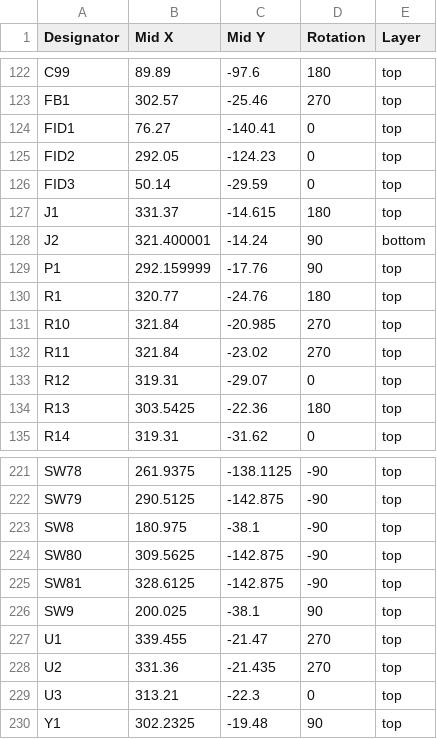
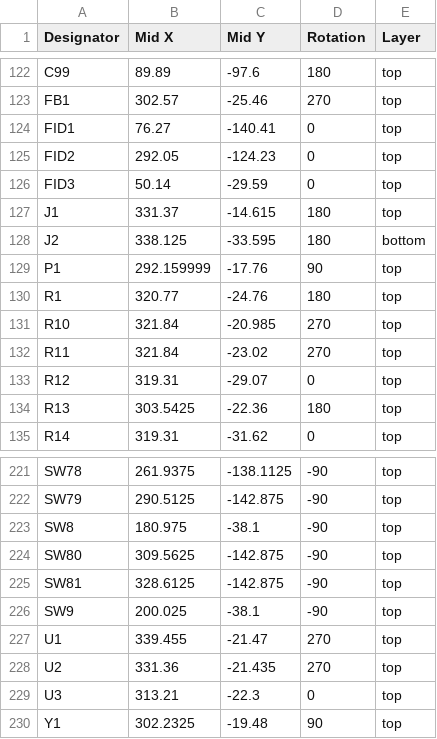
Before and after one commit to nKumar2015/Keyboard-V2, a CSV file: production/positions.csv, drawn as a sheet; only a part is shown, gaps mark what is left out.

```diff
--- a/production/positions.csv
+++ b/production/positions.csv
@@ -127,3 +127,3 @@ FID3,50.14,-29.59,0,top
 J1,331.37,-14.615,180,top
-J2,321.400001,-14.24,90,bottom
+J2,338.125,-33.595,180,bottom
 P1,292.159999,-17.76,90,top
@@ -225,3 +225,3 @@ SW80,309.5625,-142.875,-90,top
 SW81,328.6125,-142.875,-90,top
-SW9,200.025,-38.1,90,top
+SW9,200.025,-38.1,-90,top
 U1,339.455,-21.47,270,top
```
Also changed, not shown: production/bom.csv, 5 other files.
